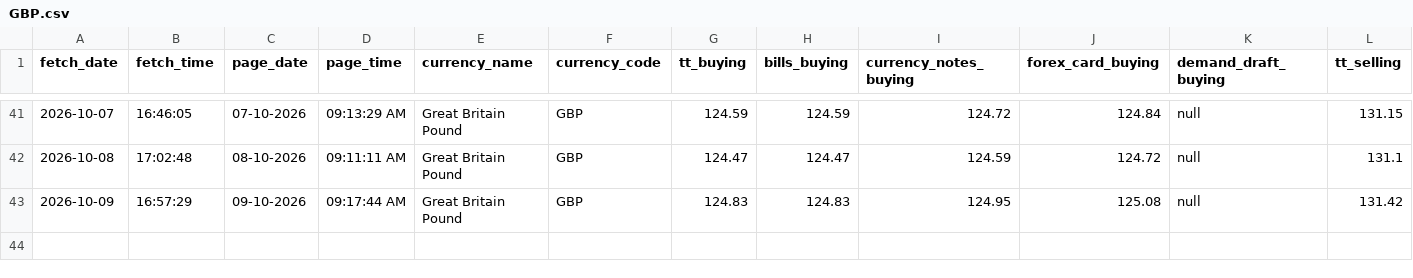
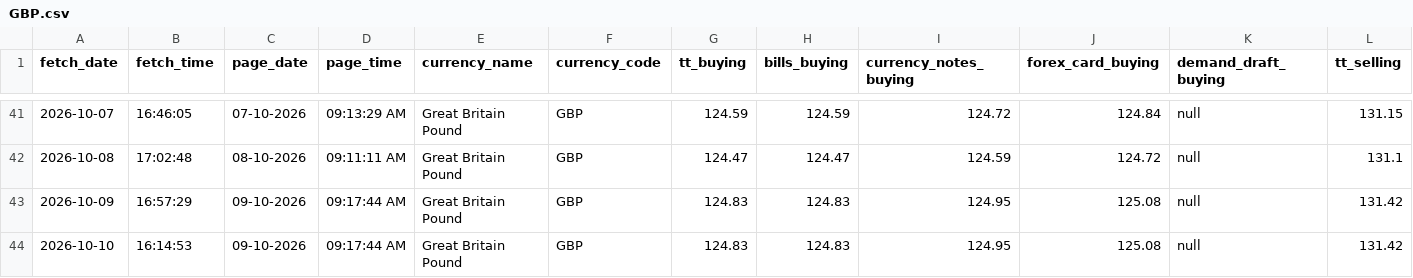
Before and after one commit to PankajGoyal7/icici-forex-rates-historical, a CSV file: data/by_currency/GBP.csv, drawn as a sheet; only a part is shown, gaps mark what is left out; rows hold the shown columns only; the diff names each change by its address in the sheet, - before the commit and + after, or states it on an @@ line.

```diff
--- a/data/by_currency/GBP.csv
+++ b/data/by_currency/GBP.csv
+row 44: 2026-10-10 | 16:14:53 | 09-10-2026 | 09:17:44 AM | Great Britain Pound | GBP | 124.83 | 124.83 | 124.95 | 125.08 | null | 131.42
```
Also changed, not shown: data/by_currency/AUD.csv, data/by_currency/EUR.csv, 24 other files.
